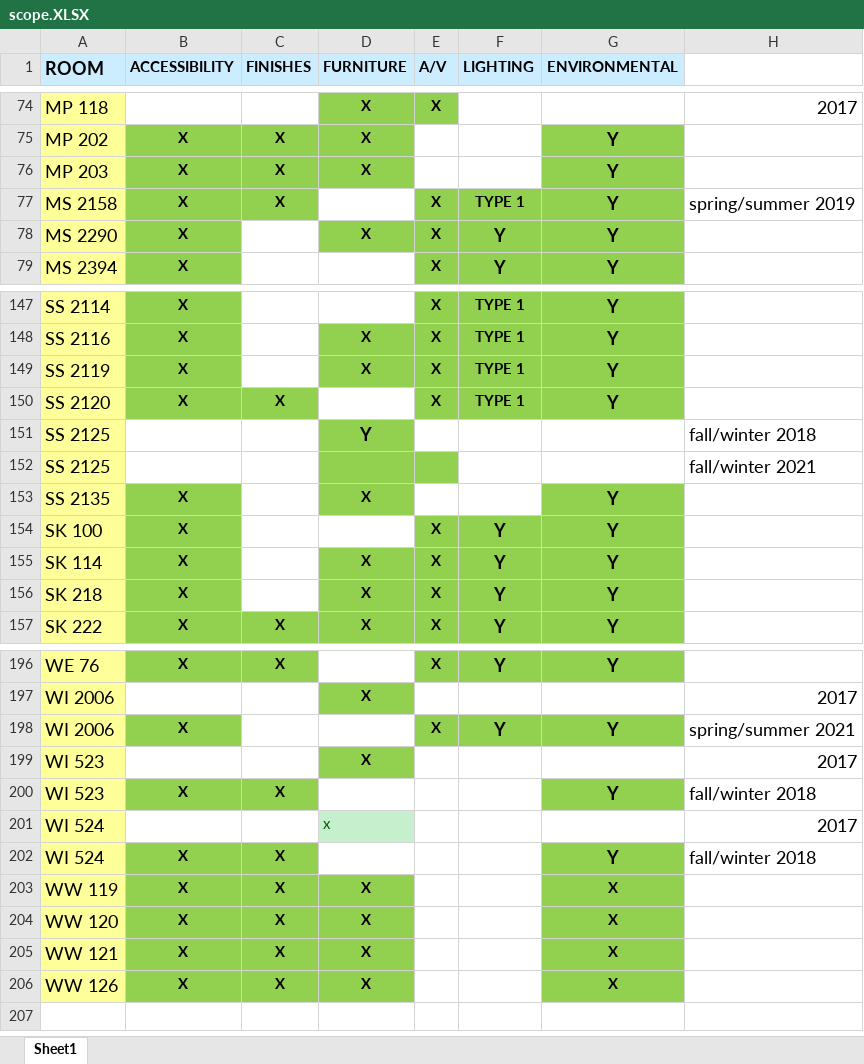
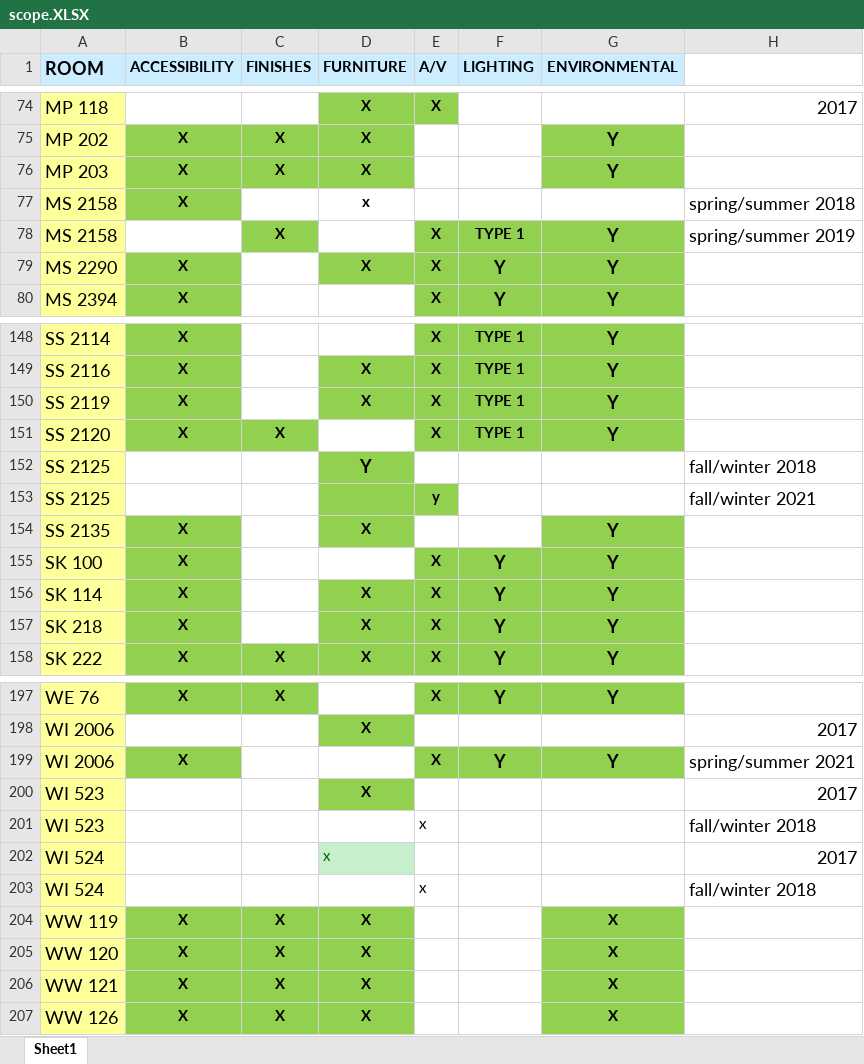
Before and after one commit to mit1221/ACE-transforming, an Excel workbook: scope.XLSX, sheet Sheet1, drawn as a sheet; only a part is shown, gaps mark what is left out; values as stored, in another font and other column widths than the file's, no borders; addresses are those after the commit; the diff names each change by its address in the sheet, - before the commit and + after, or states it on an @@ line.

```diff
--- a/scope.XLSX (sheet Sheet1)
+++ b/scope.XLSX (sheet Sheet1)
+row 77: MS 2158 | X |  | x |  |  |  | spring/summer 2018
-B78 (ACCESSIBILITY): X
+B78 (ACCESSIBILITY): (empty)
-B78 fill: #92D050
+B78 fill: none
-E153 (A/V): (empty)
+E153 (A/V): y
-B201 (ACCESSIBILITY): X
+B201 (ACCESSIBILITY): (empty)
-B201:C201 fill: #92D050
+B201:C201 fill: none
-C201 (FINISHES): X
+C201 (FINISHES): (empty)
-E201 (A/V): (empty)
+E201 (A/V): x
-G201 (ENVIRONMENTAL): Y
+G201 (ENVIRONMENTAL): (empty)
-G201 fill: #92D050
+G201 fill: none
-B203 (ACCESSIBILITY): X
+B203 (ACCESSIBILITY): (empty)
-B203:C203 fill: #92D050
+B203:C203 fill: none
-C203 (FINISHES): X
+C203 (FINISHES): (empty)
-E203 (A/V): (empty)
+E203 (A/V): x
-G203 (ENVIRONMENTAL): Y
+G203 (ENVIRONMENTAL): (empty)
-G203 fill: #92D050
+G203 fill: none
```
Also changed, not shown: stats.xlsx, 53 other files.
